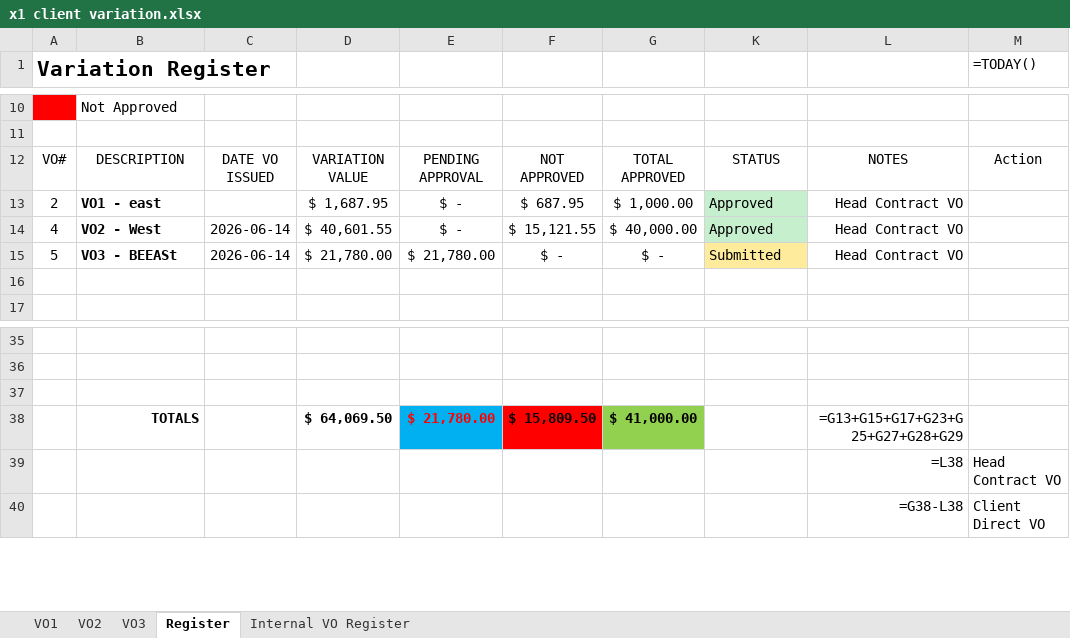
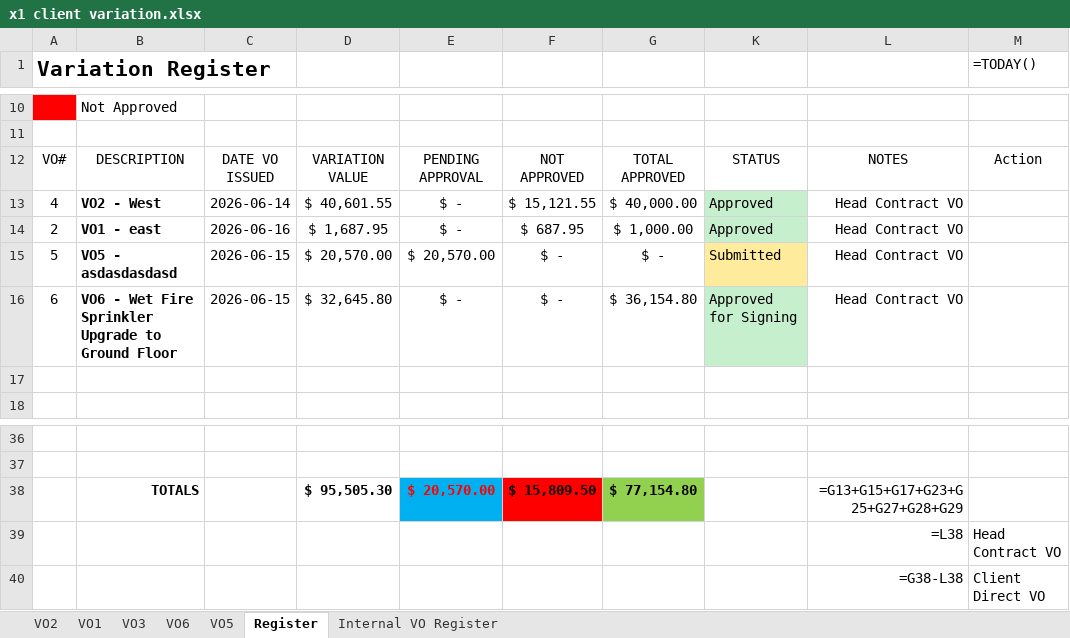
Before and after one commit to eeeyoung/crewAI_amy, an Excel workbook: lilamy_test_project/x1 client variation.xlsx, sheet Register, drawn as a sheet; only a part is shown, gaps mark what is left out; values as stored, in another font and other column widths than the file's, no borders; formulas without a stored value are shown as written; charts and pictures not drawn; removed rows and columns are numbered as before the commit, all else as after; the diff names each change by its address in the sheet, - before the commit and + after, or states it on an @@ line.

```diff
--- a/lilamy_test_project/x1 client variation.xlsx (sheet Register)
+++ b/lilamy_test_project/x1 client variation.xlsx (sheet Register)
+sheet tab: VO6
+sheet tab: VO5
@@ sheet tab order changed: VO2 | VO1 | VO3 | VO6 | VO5 | Register | Internal VO Register @@
-row 13: 2 | VO1 - east |  | $ 1,687.95 | $ - | $ 687.95 | $ 1,000.00 | Approved | Head Contract VO
+row 14: 2 | VO1 - east | 2026-06-16 | $ 1,687.95 | $ - | $ 687.95 | $ 1,000.00 | Approved | Head Contract VO
-B15: VO3 - BEEASt
+B15: VO5 - asdasdasdasd
-C15: 2026-06-14
+C15: 2026-06-15
-D15: $ 21,780.00
+D15: $ 20,570.00
-E15: $ 21,780.00
+E15: $ 20,570.00
+row 16: 6 | VO6 - Wet Fire Sprinkler Upgrade to Ground Floor | 2026-06-15 | $ 32,645.80 | $ - | $ - | $ 36,154.80 | Approved for Signing | Head Contract VO
-row 38: (empty)
+row 38:  | TOTALS |  | $ 95,505.30 | $ 20,570.00 | $ 15,809.50 | $ 77,154.80 |  | =G13+G15+G17+G23+G25+G27+G28+G29
-E38 fill: none
+E38 fill: #00B0F0
-F38 fill: none
+F38 fill: #FF0000
-G38 fill: none
+G38 fill: #92D050
-row 38:  | TOTALS |  | $ 64,069.50 | $ 21,780.00 | $ 15,809.50 | $ 41,000.00 |  | =G13+G15+G17+G23+G25+G27+G28+G29
```
Also changed, not shown: sheet Internal VO Register, sheet VO1, 3 other files.
